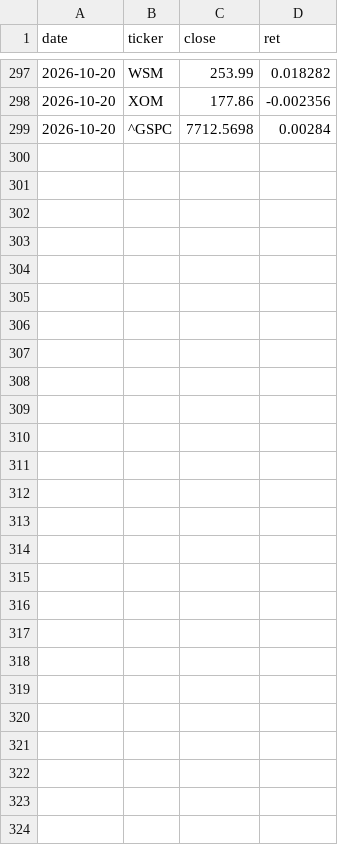
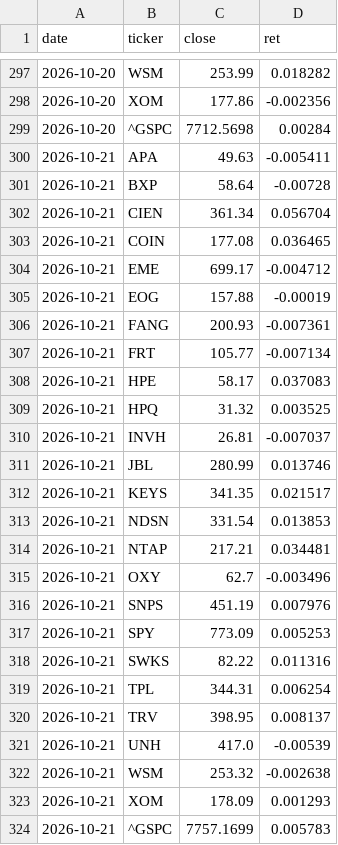
Before and after one commit to chaodu211-cell/earnings-revision, a CSV file: early_px.csv, drawn as a sheet; only a part is shown, gaps mark what is left out; the diff names each change by its address in the sheet, - before the commit and + after, or states it on an @@ line.

```diff
--- a/early_px.csv
+++ b/early_px.csv
+row 300: 2026-10-21 | APA | 49.63 | -0.005411
+row 301: 2026-10-21 | BXP | 58.64 | -0.00728
+row 302: 2026-10-21 | CIEN | 361.34 | 0.056704
+row 303: 2026-10-21 | COIN | 177.08 | 0.036465
+row 304: 2026-10-21 | EME | 699.17 | -0.004712
+row 305: 2026-10-21 | EOG | 157.88 | -0.00019
+row 306: 2026-10-21 | FANG | 200.93 | -0.007361
+row 307: 2026-10-21 | FRT | 105.77 | -0.007134
+row 308: 2026-10-21 | HPE | 58.17 | 0.037083
+row 309: 2026-10-21 | HPQ | 31.32 | 0.003525
+row 310: 2026-10-21 | INVH | 26.81 | -0.007037
+row 311: 2026-10-21 | JBL | 280.99 | 0.013746
+row 312: 2026-10-21 | KEYS | 341.35 | 0.021517
+row 313: 2026-10-21 | NDSN | 331.54 | 0.013853
+row 314: 2026-10-21 | NTAP | 217.21 | 0.034481
+row 315: 2026-10-21 | OXY | 62.7 | -0.003496
+row 316: 2026-10-21 | SNPS | 451.19 | 0.007976
+row 317: 2026-10-21 | SPY | 773.09 | 0.005253
+row 318: 2026-10-21 | SWKS | 82.22 | 0.011316
+row 319: 2026-10-21 | TPL | 344.31 | 0.006254
+row 320: 2026-10-21 | TRV | 398.95 | 0.008137
+row 321: 2026-10-21 | UNH | 417.0 | -0.00539
+row 322: 2026-10-21 | WSM | 253.32 | -0.002638
+row 323: 2026-10-21 | XOM | 178.09 | 0.001293
+row 324: 2026-10-21 | ^GSPC | 7757.1699 | 0.005783
```
Also changed, not shown: yahoo_agg.csv, yahoo_sector.csv, 1 other file.
